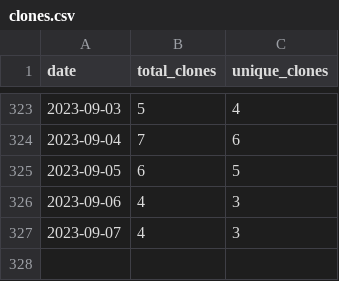
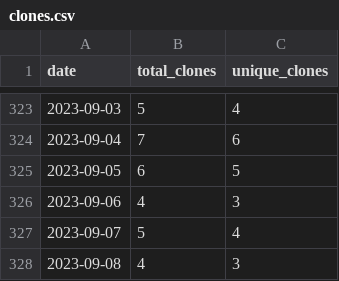
Before and after one commit to merrymitch/COMP5700, a CSV file: .traffic/clones.csv, drawn as a sheet; only a part is shown, gaps mark what is left out.

Commit message:
Updating repository traffic

```diff
--- a/.traffic/clones.csv
+++ b/.traffic/clones.csv
@@ -326,2 +326,3 @@ date,total_clones,unique_clones
 2023-09-06,4,3
-2023-09-07,4,3
+2023-09-07,5,4
+2023-09-08,4,3
```
Also changed, not shown: .traffic/views.csv, 3 other files.
